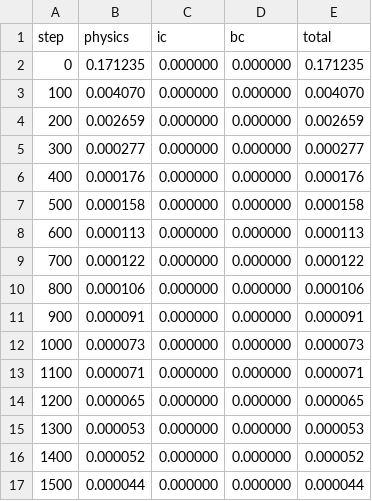
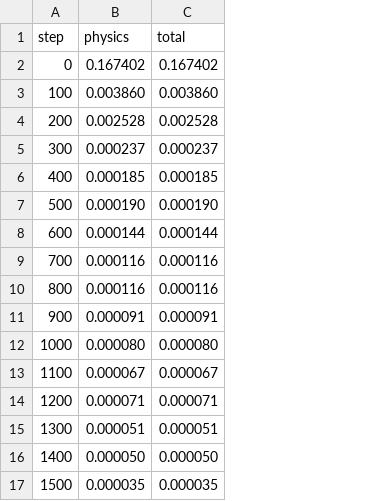
Before and after one commit to SaaketK/C-CUDA-PINNS, a CSV file: examples/heat1d/files/heat1d_loss.csv, drawn as a sheet; only a part is shown; removed rows and columns are numbered as before the commit, all else as after; the diff covers the shown part only; the diff names each change by its address in the sheet, - before the commit and + after, or states it on an @@ line.

Commit message:
Using LHS Sampling for Heat equation and removed IC/BC from training loop as it is accounted via ansatz

```diff
--- a/examples/heat1d/files/heat1d_loss.csv
+++ b/examples/heat1d/files/heat1d_loss.csv
-column C (ic), rows 2-17: all 0.000000
-column D (bc), rows 2-17: all 0.000000
-B2 (physics): 0.171235
+B2 (physics): 0.167402
-C2 (total): 0.171235
+C2 (total): 0.167402
-B3 (physics): 0.004070
+B3 (physics): 0.003860
-C3 (total): 0.004070
+C3 (total): 0.003860
-B4 (physics): 0.002659
+B4 (physics): 0.002528
-C4 (total): 0.002659
+C4 (total): 0.002528
-B5 (physics): 0.000277
+B5 (physics): 0.000237
-C5 (total): 0.000277
+C5 (total): 0.000237
-B6 (physics): 0.000176
+B6 (physics): 0.000185
-C6 (total): 0.000176
+C6 (total): 0.000185
-B7 (physics): 0.000158
+B7 (physics): 0.000190
-C7 (total): 0.000158
+C7 (total): 0.000190
-B8 (physics): 0.000113
+B8 (physics): 0.000144
-C8 (total): 0.000113
+C8 (total): 0.000144
-B9 (physics): 0.000122
+B9 (physics): 0.000116
-C9 (total): 0.000122
+C9 (total): 0.000116
-B10 (physics): 0.000106
+B10 (physics): 0.000116
-C10 (total): 0.000106
+C10 (total): 0.000116
-B12 (physics): 0.000073
+B12 (physics): 0.000080
-C12 (total): 0.000073
+C12 (total): 0.000080
-B13 (physics): 0.000071
+B13 (physics): 0.000067
-C13 (total): 0.000071
+C13 (total): 0.000067
-B14 (physics): 0.000065
+B14 (physics): 0.000071
-C14 (total): 0.000065
+C14 (total): 0.000071
-B15 (physics): 0.000053
+B15 (physics): 0.000051
-C15 (total): 0.000053
+C15 (total): 0.000051
-B16 (physics): 0.000052
+B16 (physics): 0.000050
-C16 (total): 0.000052
+C16 (total): 0.000050
-B17 (physics): 0.000044
+B17 (physics): 0.000035
-C17 (total): 0.000044
+C17 (total): 0.000035
```
Also changed, not shown: 16 edited cells elsewhere in this file, examples/heat1d/files/heat1d_predictions.csv, 7 other files.
